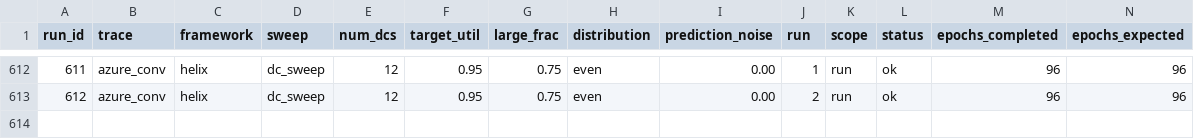
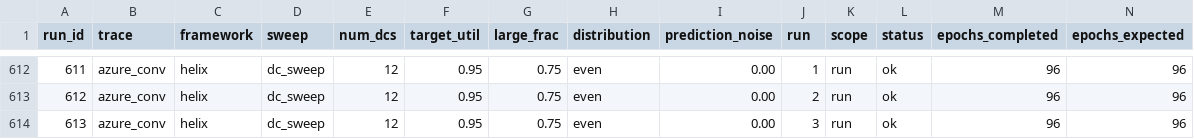
Before and after one commit to hmoore01/LLMScheduling, a CSV file: ipdps/experiment_results/LAHyper_Results_sirui-lab.csv, drawn as a sheet; only a part is shown, gaps mark what is left out; rows hold the shown columns only; the diff names each change by its address in the sheet, - before the commit and + after, or states it on an @@ line.

Commit message:
results[sirui-lab]: 2026-06-17 12:03:43

```diff
--- a/ipdps/experiment_results/LAHyper_Results_sirui-lab.csv
+++ b/ipdps/experiment_results/LAHyper_Results_sirui-lab.csv
+row 614: 613 | azure_conv | helix | dc_sweep | 12 | 0.95 | 0.75 | even | 0.00 | 3 | run | ok | 96 | 96
```
